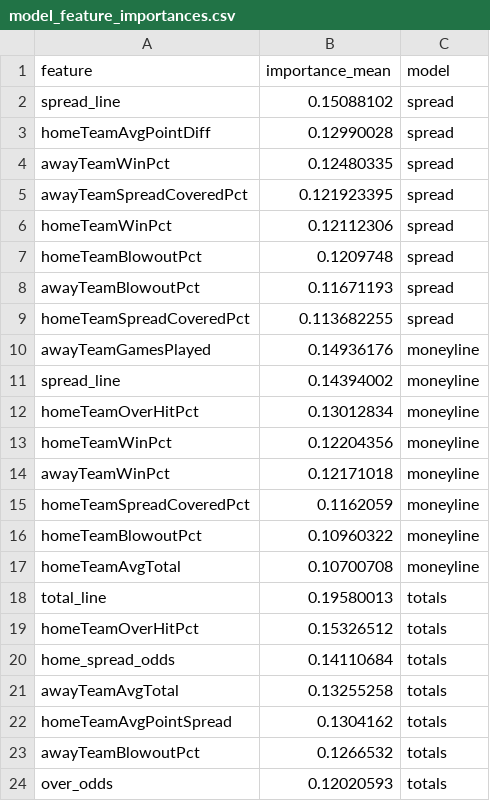
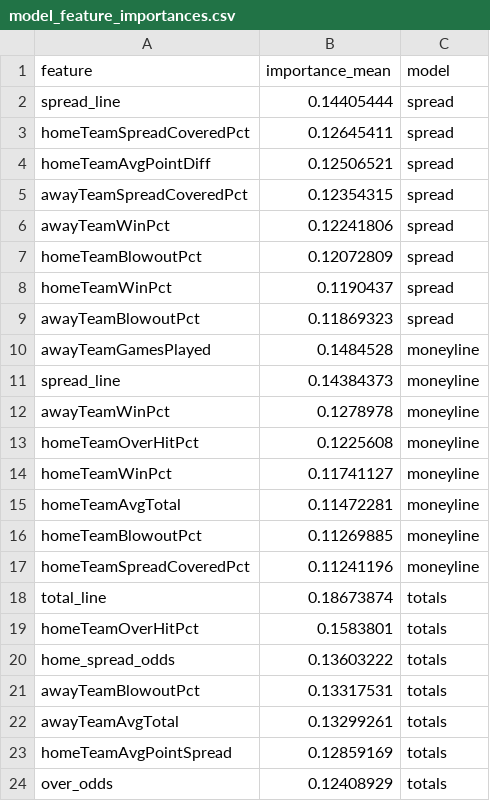
Before and after one commit to gmalbert/nfl-predictions, a CSV file: data_files/model_feature_importances.csv, drawn as a sheet.

```diff
--- a/data_files/model_feature_importances.csv
+++ b/data_files/model_feature_importances.csv
@@ -1,24 +1,24 @@
 feature,importance_mean,model
-spread_line,0.15088102,spread
-homeTeamAvgPointDiff,0.12990028,spread
-awayTeamWinPct,0.12480335,spread
-awayTeamSpreadCoveredPct,0.121923395,spread
-homeTeamWinPct,0.12112306,spread
-homeTeamBlowoutPct,0.1209748,spread
-awayTeamBlowoutPct,0.11671193,spread
-homeTeamSpreadCoveredPct,0.113682255,spread
-awayTeamGamesPlayed,0.14936176,moneyline
-spread_line,0.14394002,moneyline
-homeTeamOverHitPct,0.13012834,moneyline
-homeTeamWinPct,0.12204356,moneyline
-awayTeamWinPct,0.12171018,moneyline
-homeTeamSpreadCoveredPct,0.1162059,moneyline
-homeTeamBlowoutPct,0.10960322,moneyline
-homeTeamAvgTotal,0.10700708,moneyline
-total_line,0.19580013,totals
-homeTeamOverHitPct,0.15326512,totals
-home_spread_odds,0.14110684,totals
-awayTeamAvgTotal,0.13255258,totals
-homeTeamAvgPointSpread,0.1304162,totals
-awayTeamBlowoutPct,0.1266532,totals
-over_odds,0.12020593,totals
+spread_line,0.14405444,spread
+homeTeamSpreadCoveredPct,0.12645411,spread
+homeTeamAvgPointDiff,0.12506521,spread
+awayTeamSpreadCoveredPct,0.12354315,spread
+awayTeamWinPct,0.12241806,spread
+homeTeamBlowoutPct,0.12072809,spread
+homeTeamWinPct,0.1190437,spread
+awayTeamBlowoutPct,0.11869323,spread
+awayTeamGamesPlayed,0.1484528,moneyline
+spread_line,0.14384373,moneyline
+awayTeamWinPct,0.1278978,moneyline
+homeTeamOverHitPct,0.1225608,moneyline
+homeTeamWinPct,0.11741127,moneyline
+homeTeamAvgTotal,0.11472281,moneyline
+homeTeamBlowoutPct,0.11269885,moneyline
+homeTeamSpreadCoveredPct,0.11241196,moneyline
+total_line,0.18673874,totals
+homeTeamOverHitPct,0.1583801,totals
+home_spread_odds,0.13603222,totals
+awayTeamBlowoutPct,0.13317531,totals
+awayTeamAvgTotal,0.13299261,totals
+homeTeamAvgPointSpread,0.12859169,totals
+over_odds,0.12408929,totals
```
Also changed, not shown: data_files/nfl_games_historical.csv, 3 other files.
